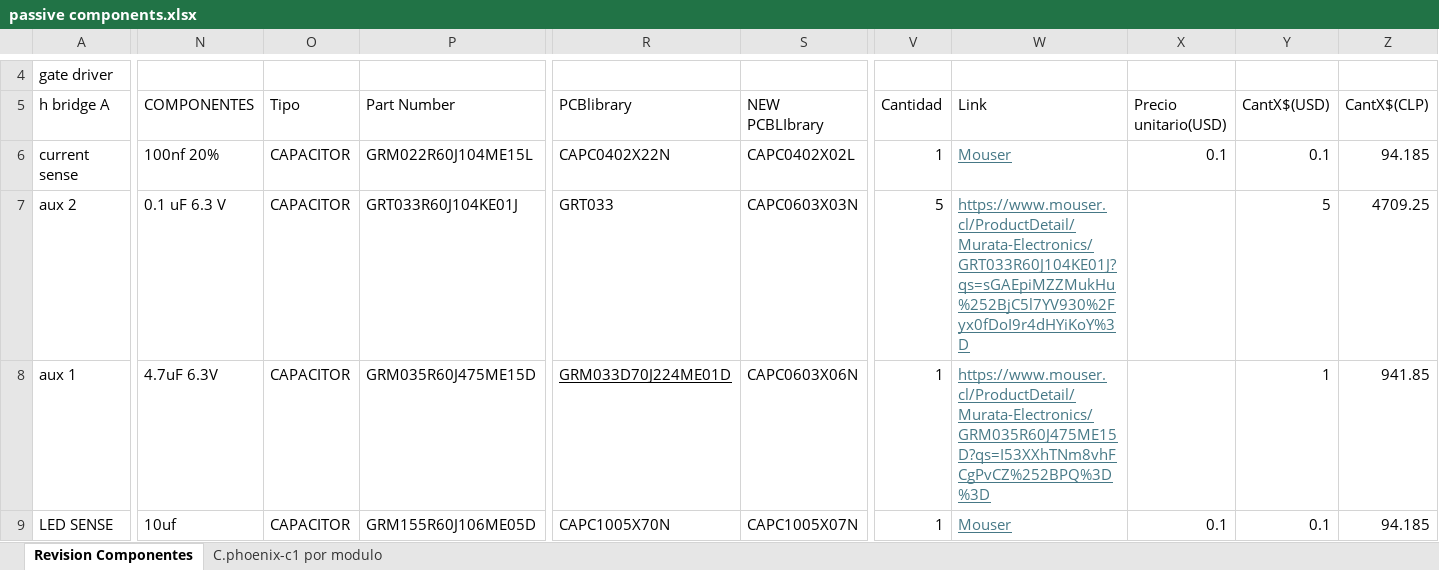
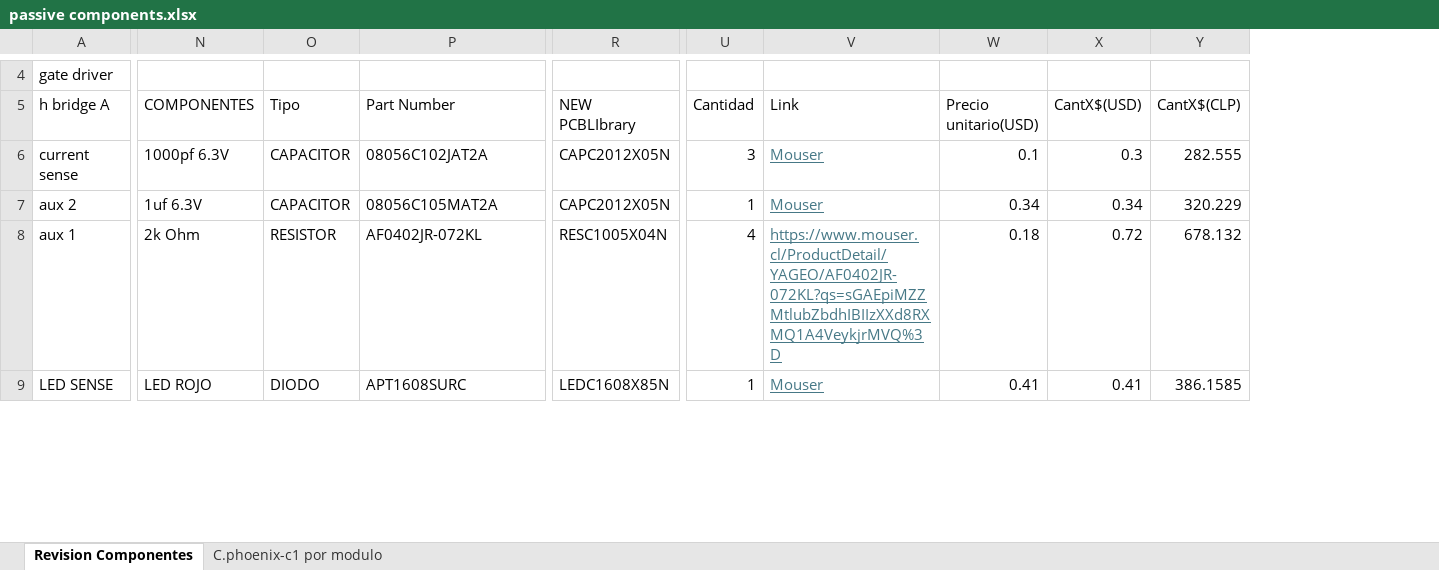
Before and after one commit to Sysmic-Robotics/phoenix-c1-, an Excel workbook: docs/passive components.xlsx, sheet Revision Componentes, drawn as a sheet; only a part is shown, gaps mark what is left out; values as stored, in another font and other column widths than the file's, no borders; table styles not drawn; removed rows and columns are numbered as before the commit, all else as after; the diff covers the shown part only; the diff names each change by its address in the sheet, - before the commit and + after, or states it on an @@ line.

Commit message:
feature(components): schematics and footprints were vinculed
all the component was vinculed with her fixed-footprint, some detail fixed too

```diff
--- a/docs/passive components.xlsx (sheet Revision Componentes)
+++ b/docs/passive components.xlsx (sheet Revision Componentes)
-column R (PCBlibrary), rows 6-9: CAPC0402X22N | GRT033 | GRM033D70J224ME01D | CAPC1005X70N
-N6 (COMPONENTES): 100nf 20%
+N6 (COMPONENTES): 1000pf 6.3V
-P6 (Part Number): GRM022R60J104ME15L
+P6 (Part Number): 08056C102JAT2A
-R6 (NEW PCBLIbrary): CAPC0402X02L
+R6 (NEW PCBLIbrary): CAPC2012X05N
-U6 (Cantidad): 1
+U6 (Cantidad): 3
-X6 (CantX$(USD)): 0.1
+X6 (CantX$(USD)): 0.3
-Y6 (CantX$(CLP)): 94.185
+Y6 (CantX$(CLP)): 282.555
-N7 (COMPONENTES): 0.1 uF 6.3 V
+N7 (COMPONENTES): 1uf 6.3V
-P7 (Part Number): GRT033R60J104KE01J
+P7 (Part Number): 08056C105MAT2A
-R7 (NEW PCBLIbrary): CAPC0603X03N
+R7 (NEW PCBLIbrary): CAPC2012X05N
-U7 (Cantidad): 5
+U7 (Cantidad): 1
-V7 (Link): https://www.mouser.cl/ProductDetail/Murata-Electronics/GRT033R60J104KE01J?qs=sGAEpiMZZMukHu%252BjC5l7YV930%2Fyx0fDoI9r4dHYiKoY%3D
+V7 (Link): Mouser
-W7 (Precio unitario(USD)): (empty)
+W7 (Precio unitario(USD)): 0.34
-X7 (CantX$(USD)): 5
+X7 (CantX$(USD)): 0.34
-Y7 (CantX$(CLP)): 4709.25
+Y7 (CantX$(CLP)): 320.229
-N8 (COMPONENTES): 4.7uF 6.3V
+N8 (COMPONENTES): 2k Ohm
-O8 (Tipo): CAPACITOR
+O8 (Tipo): RESISTOR
-P8 (Part Number): GRM035R60J475ME15D
+P8 (Part Number): AF0402JR-072KL
-R8 (NEW PCBLIbrary): CAPC0603X06N
+R8 (NEW PCBLIbrary): RESC1005X04N
-U8 (Cantidad): 1
+U8 (Cantidad): 4
-V8 (Link): https://www.mouser.cl/ProductDetail/Murata-Electronics/GRM035R60J475ME15D?qs=I53XXhTNm8vhFCgPvCZ%252BPQ%3D%3D
+V8 (Link): https://www.mouser.cl/ProductDetail/YAGEO/AF0402JR-072KL?qs=sGAEpiMZZMtlubZbdhIBIIzXXd8RXMQ1A4VeykjrMVQ%3D
-W8 (Precio unitario(USD)): (empty)
+W8 (Precio unitario(USD)): 0.18
-X8 (CantX$(USD)): 1
+X8 (CantX$(USD)): 0.72
-Y8 (CantX$(CLP)): 941.85
+Y8 (CantX$(CLP)): 678.132
-N9 (COMPONENTES): 10uf
+N9 (COMPONENTES): LED ROJO
-O9 (Tipo): CAPACITOR
+O9 (Tipo): DIODO
-P9 (Part Number): GRM155R60J106ME05D
+P9 (Part Number): APT1608SURC
-R9 (NEW PCBLIbrary): CAPC1005X07N
+R9 (NEW PCBLIbrary): LEDC1608X85N
-W9 (Precio unitario(USD)): 0.1
+W9 (Precio unitario(USD)): 0.41
-X9 (CantX$(USD)): 0.1
+X9 (CantX$(USD)): 0.41
-Y9 (CantX$(CLP)): 94.185
+Y9 (CantX$(CLP)): 386.1585
```
Also changed, not shown: 8 added rows, 8 removed rows and 46 edited cells elsewhere in this sheet, formulas that keep their value, 9 other files.
